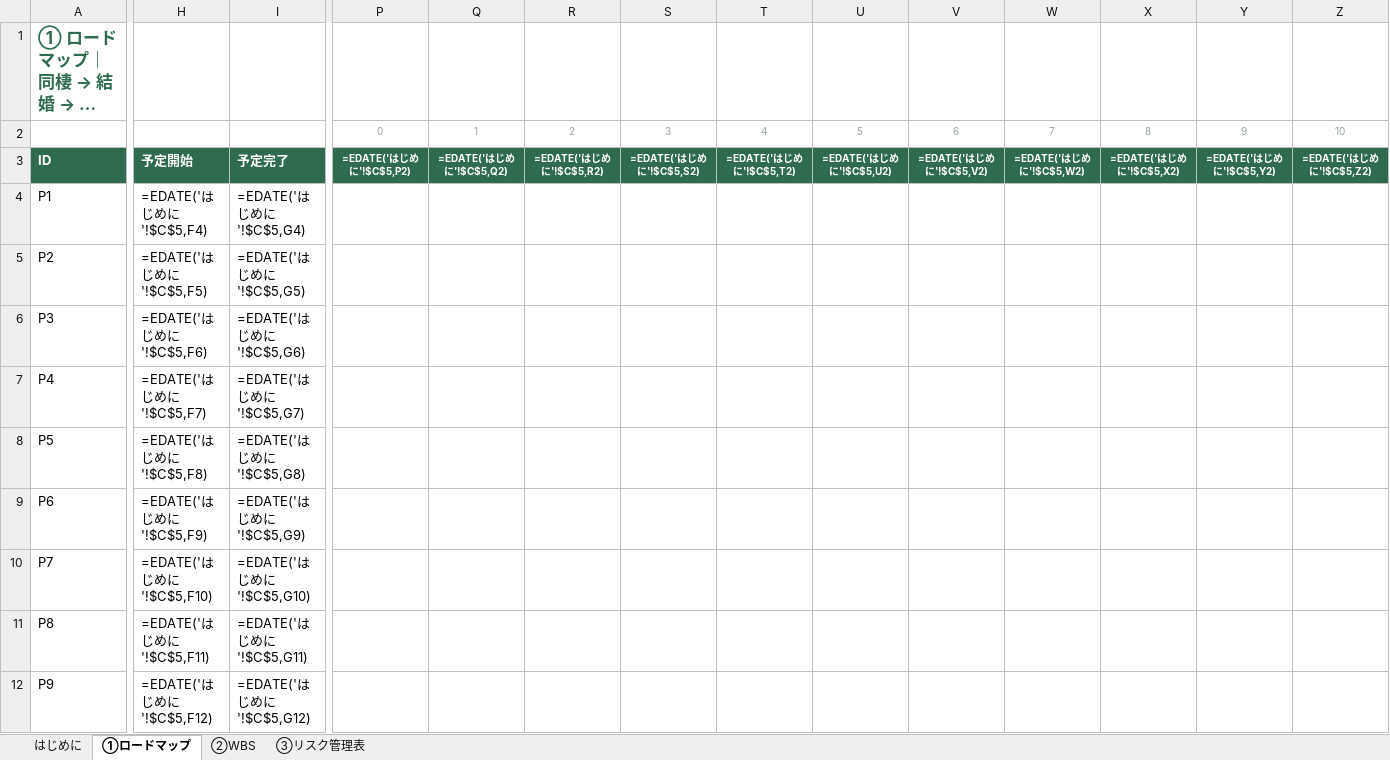
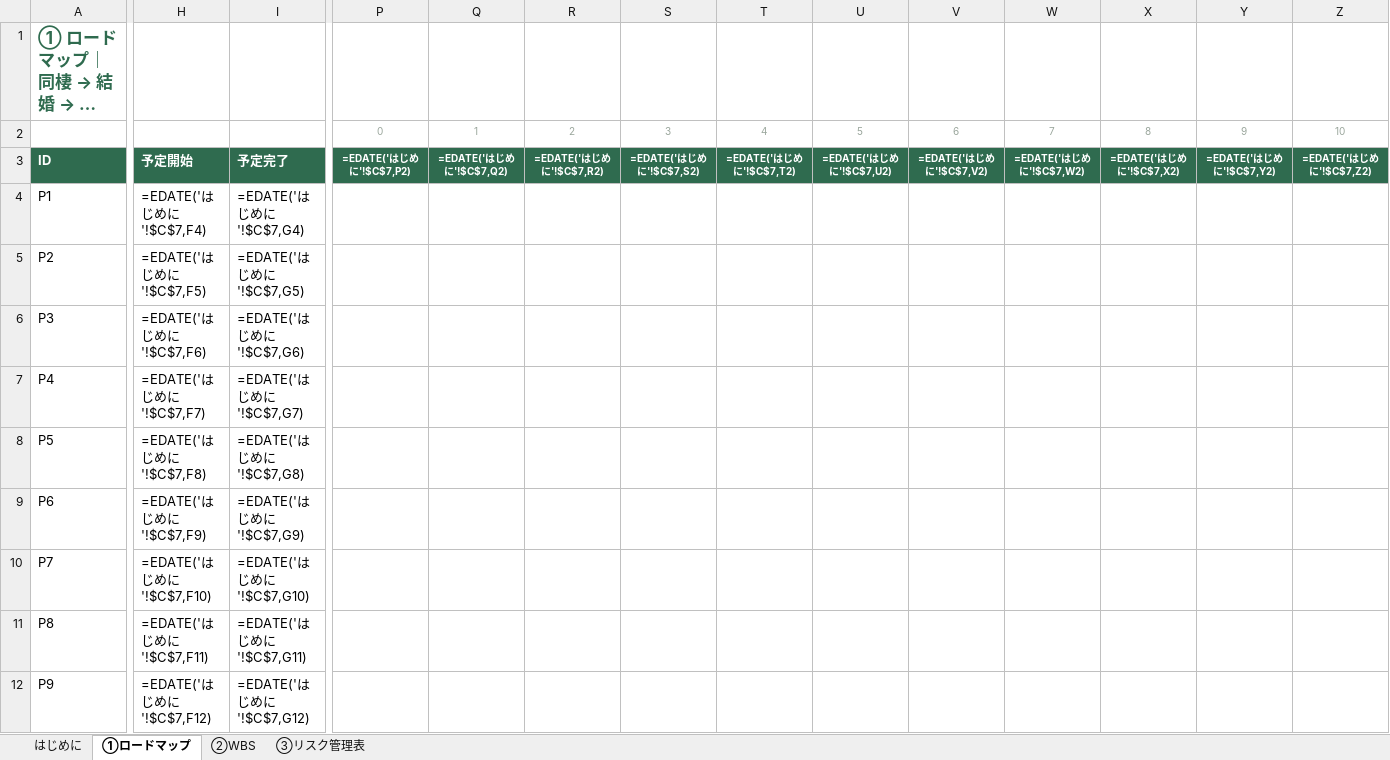
Before and after one commit to tatsumi611216-source/noe-match, an Excel workbook: docs/同棲から子育てまでのWBS.xlsx, sheet ①ロードマップ, drawn as a sheet; only a part is shown, gaps mark what is left out; long unchanged cells end in …; values as stored, in another font and other column widths than the file's, no borders; formulas without a stored value are shown as written; conditional formats not drawn; the diff covers the shown part only; the diff names each change by its address in the sheet, - before the commit and + after, or states it on an @@ line.

```diff
--- a/docs/同棲から子育てまでのWBS.xlsx (sheet ①ロードマップ)
+++ b/docs/同棲から子育てまでのWBS.xlsx (sheet ①ロードマップ)
-P3: =EDATE('はじめに'!$C$5,P2)
+P3: =EDATE('はじめに'!$C$7,P2)
-Q3: =EDATE('はじめに'!$C$5,Q2)
+Q3: =EDATE('はじめに'!$C$7,Q2)
-R3: =EDATE('はじめに'!$C$5,R2)
+R3: =EDATE('はじめに'!$C$7,R2)
-S3: =EDATE('はじめに'!$C$5,S2)
+S3: =EDATE('はじめに'!$C$7,S2)
-T3: =EDATE('はじめに'!$C$5,T2)
+T3: =EDATE('はじめに'!$C$7,T2)
-U3: =EDATE('はじめに'!$C$5,U2)
+U3: =EDATE('はじめに'!$C$7,U2)
-V3: =EDATE('はじめに'!$C$5,V2)
+V3: =EDATE('はじめに'!$C$7,V2)
-W3: =EDATE('はじめに'!$C$5,W2)
+W3: =EDATE('はじめに'!$C$7,W2)
-X3: =EDATE('はじめに'!$C$5,X2)
+X3: =EDATE('はじめに'!$C$7,X2)
-Y3: =EDATE('はじめに'!$C$5,Y2)
+Y3: =EDATE('はじめに'!$C$7,Y2)
-Z3: =EDATE('はじめに'!$C$5,Z2)
+Z3: =EDATE('はじめに'!$C$7,Z2)
-H4: =EDATE('はじめに'!$C$5,F4)
+H4: =EDATE('はじめに'!$C$7,F4)
-I4: =EDATE('はじめに'!$C$5,G4)
+I4: =EDATE('はじめに'!$C$7,G4)
-H5: =EDATE('はじめに'!$C$5,F5)
+H5: =EDATE('はじめに'!$C$7,F5)
-I5: =EDATE('はじめに'!$C$5,G5)
+I5: =EDATE('はじめに'!$C$7,G5)
-H6: =EDATE('はじめに'!$C$5,F6)
+H6: =EDATE('はじめに'!$C$7,F6)
-I6: =EDATE('はじめに'!$C$5,G6)
+I6: =EDATE('はじめに'!$C$7,G6)
-H7: =EDATE('はじめに'!$C$5,F7)
+H7: =EDATE('はじめに'!$C$7,F7)
-I7: =EDATE('はじめに'!$C$5,G7)
+I7: =EDATE('はじめに'!$C$7,G7)
-H8: =EDATE('はじめに'!$C$5,F8)
+H8: =EDATE('はじめに'!$C$7,F8)
-I8: =EDATE('はじめに'!$C$5,G8)
+I8: =EDATE('はじめに'!$C$7,G8)
-H9: =EDATE('はじめに'!$C$5,F9)
+H9: =EDATE('はじめに'!$C$7,F9)
-I9: =EDATE('はじめに'!$C$5,G9)
+I9: =EDATE('はじめに'!$C$7,G9)
-H10: =EDATE('はじめに'!$C$5,F10)
+H10: =EDATE('はじめに'!$C$7,F10)
-I10: =EDATE('はじめに'!$C$5,G10)
+I10: =EDATE('はじめに'!$C$7,G10)
-H11: =EDATE('はじめに'!$C$5,F11)
+H11: =EDATE('はじめに'!$C$7,F11)
-I11: =EDATE('はじめに'!$C$5,G11)
+I11: =EDATE('はじめに'!$C$7,G11)
-H12: =EDATE('はじめに'!$C$5,F12)
+H12: =EDATE('はじめに'!$C$7,F12)
-I12: =EDATE('はじめに'!$C$5,G12)
+I12: =EDATE('はじめに'!$C$7,G12)
```
Also changed, not shown: 194 edited cells elsewhere in this sheet, sheet ②WBS, sheet はじめに, 3 other files.
